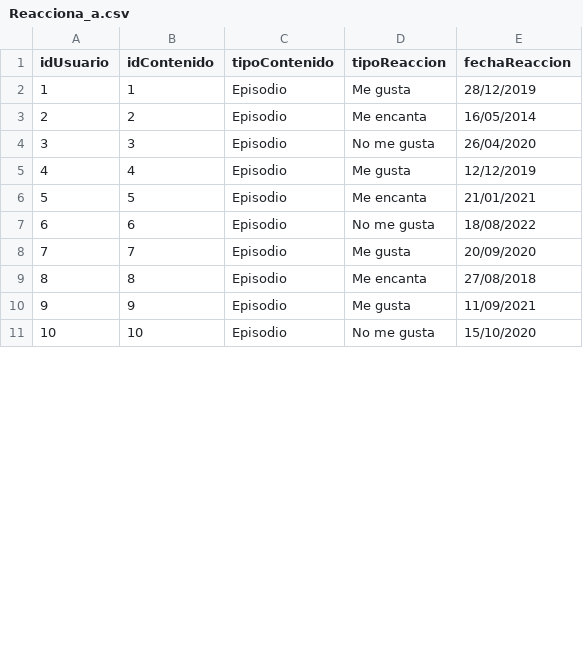
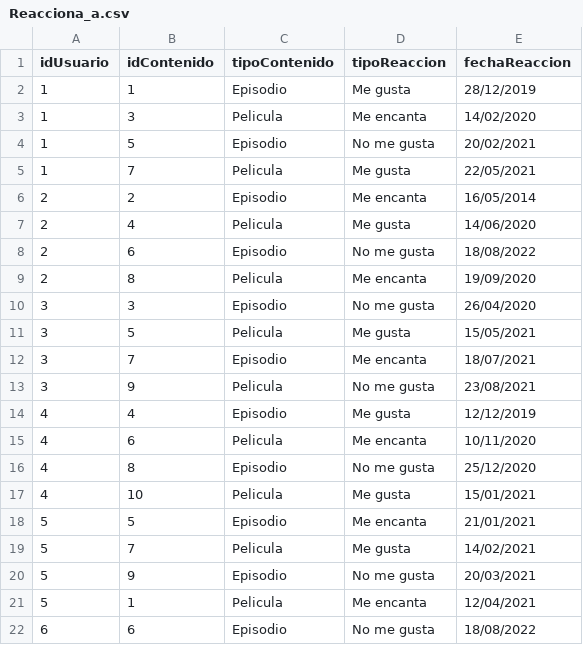
Before and after one commit to 2004santiago/csv-peliculas-series, a CSV file: Reacciona_a.csv, drawn as a sheet; only a part is shown; the shorter side is filled out with more unchanged rows; the diff covers the shown part only; the diff names each change by its address in the sheet, - before the commit and + after, or states it on an @@ line.

Commit message:
Update Reacciona_a.csv

```diff
--- a/Reacciona_a.csv
+++ b/Reacciona_a.csv
+row 3: 1 | 3 | Pelicula | Me encanta | 14/02/2020
+row 4: 1 | 5 | Episodio | No me gusta | 20/02/2021
+row 5: 1 | 7 | Pelicula | Me gusta | 22/05/2021
+row 7: 2 | 4 | Pelicula | Me gusta | 14/06/2020
+row 8: 2 | 6 | Episodio | No me gusta | 18/08/2022
+row 9: 2 | 8 | Pelicula | Me encanta | 19/09/2020
+row 11: 3 | 5 | Pelicula | Me gusta | 15/05/2021
+row 12: 3 | 7 | Episodio | Me encanta | 18/07/2021
+row 13: 3 | 9 | Pelicula | No me gusta | 23/08/2021
+row 15: 4 | 6 | Pelicula | Me encanta | 10/11/2020
+row 16: 4 | 8 | Episodio | No me gusta | 25/12/2020
+row 17: 4 | 10 | Pelicula | Me gusta | 15/01/2021
+row 19: 5 | 7 | Pelicula | Me gusta | 14/02/2021
+row 20: 5 | 9 | Episodio | No me gusta | 20/03/2021
+row 21: 5 | 1 | Pelicula | Me encanta | 12/04/2021
```
Also changed, not shown: 13 added rows, 8 removed rows and 4 edited cells elsewhere in this file.
